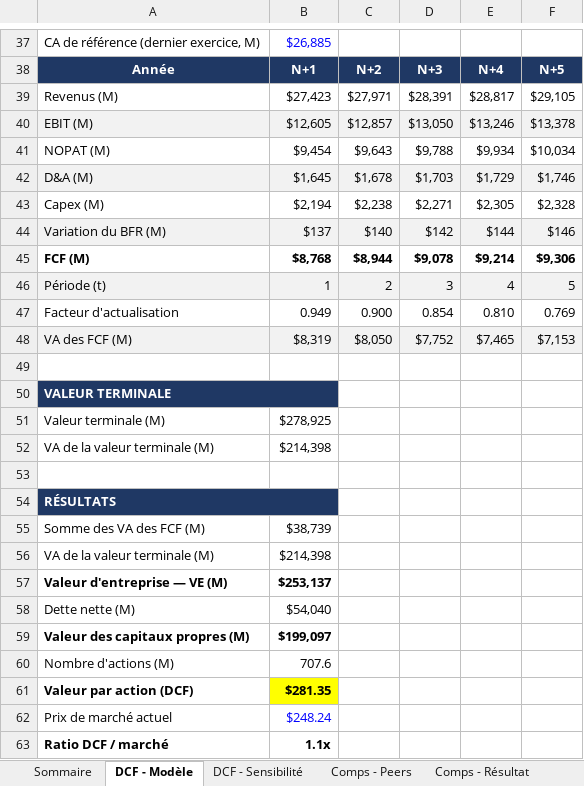
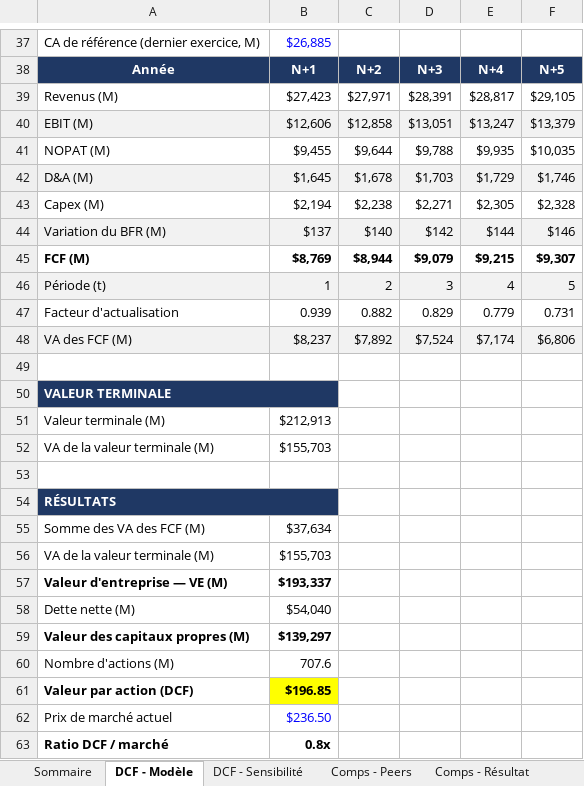
Before and after one commit to eddylaporte/dcf-valuation-toolkit, an Excel workbook: mcd_valuation_output.xlsx, sheet DCF - Modèle, drawn as a sheet; only a part is shown, gaps mark what is left out; values as stored, in another font and other column widths than the file's, no borders; removed rows and columns are numbered as before the commit, all else as after; the diff covers the shown part only; the diff names each change by its address in the sheet, - before the commit and + after, or states it on an @@ line.

```diff
--- a/mcd_valuation_output.xlsx (sheet DCF - Modèle)
+++ b/mcd_valuation_output.xlsx (sheet DCF - Modèle)
-row 40: EBIT (M) | $12,605 | $12,857 | $13,050 | $13,246 | $13,378
+row 40: EBIT (M) | $12,606 | $12,858 | $13,051 | $13,247 | $13,379
-B41: $9,454
+B41: $9,455
-C41: $9,643
+C41: $9,644
-E41: $9,934
+E41: $9,935
-F41: $10,034
+F41: $10,035
-B45: $8,768
+B45: $8,769
-D45: $9,078
+D45: $9,079
-E45: $9,214
+E45: $9,215
-F45: $9,306
+F45: $9,307
-row 47: Facteur d'actualisation | 0.949 | 0.900 | 0.854 | 0.810 | 0.769
-row 48: VA des FCF (M) | $8,319 | $8,050 | $7,752 | $7,465 | $7,153
+row 47: Facteur d'actualisation | 0.939 | 0.882 | 0.829 | 0.779 | 0.731
+row 48: VA des FCF (M) | $8,237 | $7,892 | $7,524 | $7,174 | $6,806
-B51: $278,925
+B51: $212,913
-B52: $214,398
+B52: $155,703
-B55: $38,739
+B55: $37,634
-B56: $214,398
+B56: $155,703
-B57: $253,137
+B57: $193,337
-B59: $199,097
+B59: $139,297
-B61: $281.35
+B61: $196.85
-B62: $248.24
+B62: $236.50
-B63: 1.1x
+B63: 0.8x
```
Also changed, not shown: 7 edited cells elsewhere in this sheet, sheet DCF - Sensibilité, sheet Comps - Peers, sheet Sommaire, sheet Football Field, sheet Comps - Résultat, charts or pictures, ko_valuation_output.xlsx, 12 other files.
